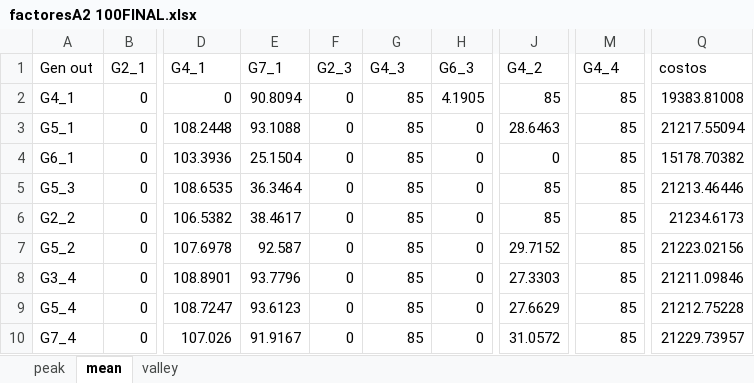
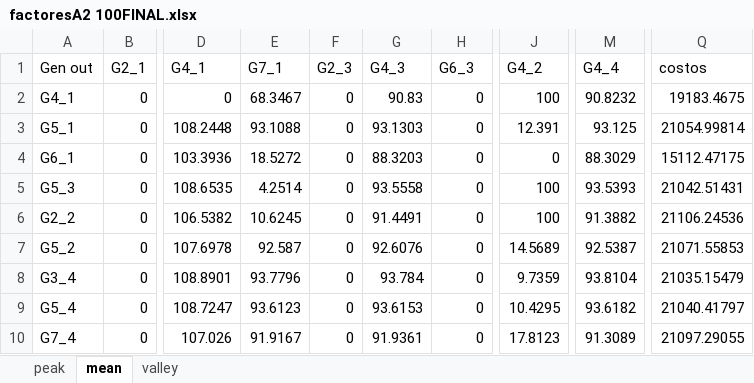
Before and after one commit to diegollanoso/OPF_from_PF, an Excel workbook: factoresA2 100FINAL.xlsx, sheet mean, drawn as a sheet; only a part is shown, gaps mark what is left out; values as stored, in another font and other column widths than the file's, no borders; the diff names each change by its address in the sheet, - before the commit and + after, or states it on an @@ line.

```diff
--- a/factoresA2 100FINAL.xlsx (sheet mean)
+++ b/factoresA2 100FINAL.xlsx (sheet mean)
-E2: 90.8094
+E2: 68.3467
-G2: 85
+G2: 90.83
-H2: 4.1905
+H2: 0
-J2: 85
+J2: 100
-M2: 85
+M2: 90.8232
-Q2: 19383.81008
+Q2: 19183.4675
-G3: 85
+G3: 93.1303
-J3: 28.6463
+J3: 12.391
-M3: 85
+M3: 93.125
-Q3: 21217.55094
+Q3: 21054.99814
-E4: 25.1504
+E4: 18.5272
-G4: 85
+G4: 88.3203
-M4: 85
+M4: 88.3029
-Q4: 15178.70382
+Q4: 15112.47175
-E5: 36.3464
+E5: 4.2514
-G5: 85
+G5: 93.5558
-J5:J6: 85
+J5:J6: 100
-M5: 85
+M5: 93.5393
-Q5: 21213.46446
+Q5: 21042.51431
-E6: 38.4617
+E6: 10.6245
-G6: 85
+G6: 91.4491
-M6: 85
+M6: 91.3882
-Q6: 21234.6173
+Q6: 21106.24536
-G7: 85
+G7: 92.6076
-J7: 29.7152
+J7: 14.5689
-M7: 85
+M7: 92.5387
-Q7: 21223.02156
+Q7: 21071.55853
-G8: 85
+G8: 93.784
-J8: 27.3303
+J8: 9.7359
-M8: 85
+M8: 93.8104
-Q8: 21211.09846
+Q8: 21035.15479
-G9: 85
+G9: 93.6153
-J9: 27.6629
+J9: 10.4295
-M9: 85
+M9: 93.6182
-Q9: 21212.75228
+Q9: 21040.41797
-G10: 85
+G10: 91.9361
-J10: 31.0572
+J10: 17.8123
-M10: 85
+M10: 91.3089
-Q10: 21229.73957
+Q10: 21097.29055
```
Also changed, not shown: sheet peak, sheet valley, 3ShiftFactors.xlsx, factoresA 100FINAL.xlsx, 35 other files.
